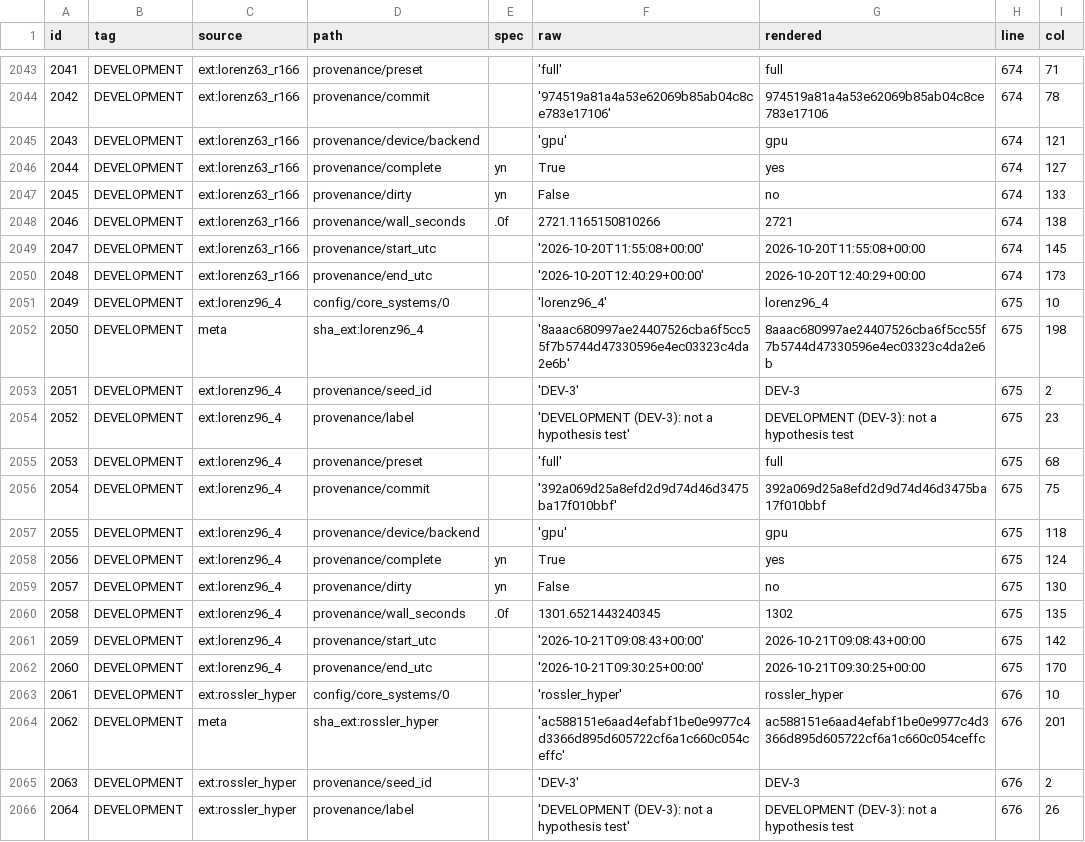
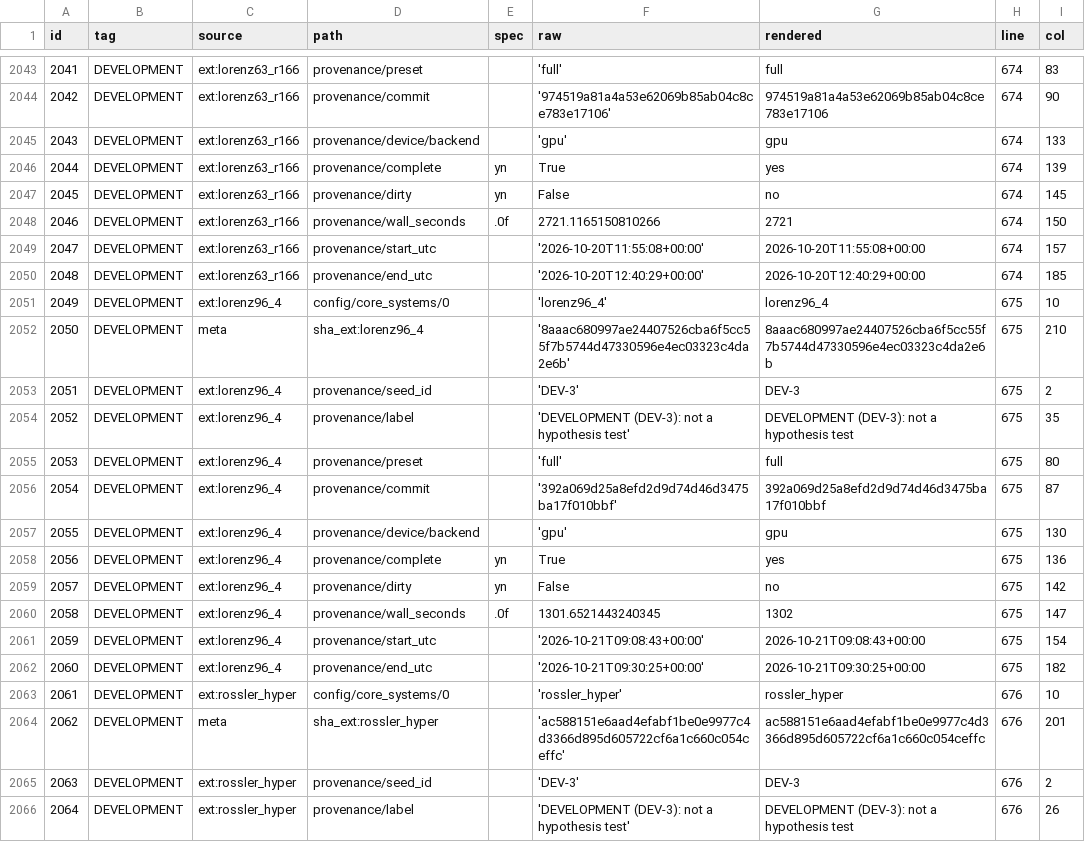
Before and after one commit to IA-Workshop/lpcstudy, a CSV file: docs/agent/notes/2026-10-23-appendix-a-development.trace.csv, drawn as a sheet; only a part is shown, gaps mark what is left out; the diff covers the shown part only.

```diff
--- a/docs/agent/notes/2026-10-23-appendix-a-development.trace.csv
+++ b/docs/agent/notes/2026-10-23-appendix-a-development.trace.csv
@@ -2043,21 +2043,21 @@ id,tag,source,path,spec,raw,rendered,line,col
-2041,DEVELOPMENT,ext:lorenz63_r166,provenance/preset,,'full',full,674,71
-2042,DEVELOPMENT,ext:lorenz63_r166,provenance/commit,,'974519a81a4a53e62069b85ab04c8ce783e17106',974519a81a4a53e62069b85ab04c8ce783e17106,674,78
-2043,DEVELOPMENT,ext:lorenz63_r166,provenance/device/backend,,'gpu',gpu,674,121
-2044,DEVELOPMENT,ext:lorenz63_r166,provenance/complete,yn,True,yes,674,127
-2045,DEVELOPMENT,ext:lorenz63_r166,provenance/dirty,yn,False,no,674,133
-2046,DEVELOPMENT,ext:lorenz63_r166,provenance/wall_seconds,.0f,2721.1165150810266,2721,674,138
-2047,DEVELOPMENT,ext:lorenz63_r166,provenance/start_utc,,'2026-10-20T11:55:08+00:00',2026-10-20T11:55:08+00:00,674,145
-2048,DEVELOPMENT,ext:lorenz63_r166,provenance/end_utc,,'2026-10-20T12:40:29+00:00',2026-10-20T12:40:29+00:00,674,173
+2041,DEVELOPMENT,ext:lorenz63_r166,provenance/preset,,'full',full,674,83
+2042,DEVELOPMENT,ext:lorenz63_r166,provenance/commit,,'974519a81a4a53e62069b85ab04c8ce783e17106',974519a81a4a53e62069b85ab04c8ce783e17106,674,90
+2043,DEVELOPMENT,ext:lorenz63_r166,provenance/device/backend,,'gpu',gpu,674,133
+2044,DEVELOPMENT,ext:lorenz63_r166,provenance/complete,yn,True,yes,674,139
+2045,DEVELOPMENT,ext:lorenz63_r166,provenance/dirty,yn,False,no,674,145
+2046,DEVELOPMENT,ext:lorenz63_r166,provenance/wall_seconds,.0f,2721.1165150810266,2721,674,150
+2047,DEVELOPMENT,ext:lorenz63_r166,provenance/start_utc,,'2026-10-20T11:55:08+00:00',2026-10-20T11:55:08+00:00,674,157
+2048,DEVELOPMENT,ext:lorenz63_r166,provenance/end_utc,,'2026-10-20T12:40:29+00:00',2026-10-20T12:40:29+00:00,674,185
 2049,DEVELOPMENT,ext:lorenz96_4,config/core_systems/0,,'lorenz96_4',lorenz96_4,675,10
-2050,DEVELOPMENT,meta,sha_ext:lorenz96_4,,'8aaac680997ae24407526cba6f5cc55f7b5744d47330596e4ec03323c4da2e6b',8aaac680997ae24407526cba6f5cc55f7b5744d47330596e4ec03323c4da2e6b,675,198
+2050,DEVELOPMENT,meta,sha_ext:lorenz96_4,,'8aaac680997ae24407526cba6f5cc55f7b5744d47330596e4ec03323c4da2e6b',8aaac680997ae24407526cba6f5cc55f7b5744d47330596e4ec03323c4da2e6b,675,210
 2051,DEVELOPMENT,ext:lorenz96_4,provenance/seed_id,,'DEV-3',DEV-3,675,2
-2052,DEVELOPMENT,ext:lorenz96_4,provenance/label,,'DEVELOPMENT (DEV-3): not a hypothesis test',DEVELOPMENT (DEV-3): not a hypothesis test,675,23
-2053,DEVELOPMENT,ext:lorenz96_4,provenance/preset,,'full',full,675,68
-2054,DEVELOPMENT,ext:lorenz96_4,provenance/commit,,'392a069d25a8efd2d9d74d46d3475ba17f010bbf',392a069d25a8efd2d9d74d46d3475ba17f010bbf,675,75
-2055,DEVELOPMENT,ext:lorenz96_4,provenance/device/backend,,'gpu',gpu,675,118
-2056,DEVELOPMENT,ext:lorenz96_4,provenance/complete,yn,True,yes,675,124
-2057,DEVELOPMENT,ext:lorenz96_4,provenance/dirty,yn,False,no,675,130
-2058,DEVELOPMENT,ext:lorenz96_4,provenance/wall_seconds,.0f,1301.6521443240345,1302,675,135
-2059,DEVELOPMENT,ext:lorenz96_4,provenance/start_utc,,'2026-10-21T09:08:43+00:00',2026-10-21T09:08:43+00:00,675,142
-2060,DEVELOPMENT,ext:lorenz96_4,provenance/end_utc,,'2026-10-21T09:30:25+00:00',2026-10-21T09:30:25+00:00,675,170
+2052,DEVELOPMENT,ext:lorenz96_4,provenance/label,,'DEVELOPMENT (DEV-3): not a hypothesis test',DEVELOPMENT (DEV-3): not a hypothesis test,675,35
+2053,DEVELOPMENT,ext:lorenz96_4,provenance/preset,,'full',full,675,80
+2054,DEVELOPMENT,ext:lorenz96_4,provenance/commit,,'392a069d25a8efd2d9d74d46d3475ba17f010bbf',392a069d25a8efd2d9d74d46d3475ba17f010bbf,675,87
+2055,DEVELOPMENT,ext:lorenz96_4,provenance/device/backend,,'gpu',gpu,675,130
+2056,DEVELOPMENT,ext:lorenz96_4,provenance/complete,yn,True,yes,675,136
+2057,DEVELOPMENT,ext:lorenz96_4,provenance/dirty,yn,False,no,675,142
+2058,DEVELOPMENT,ext:lorenz96_4,provenance/wall_seconds,.0f,1301.6521443240345,1302,675,147
+2059,DEVELOPMENT,ext:lorenz96_4,provenance/start_utc,,'2026-10-21T09:08:43+00:00',2026-10-21T09:08:43+00:00,675,154
+2060,DEVELOPMENT,ext:lorenz96_4,provenance/end_utc,,'2026-10-21T09:30:25+00:00',2026-10-21T09:30:25+00:00,675,182
 2061,DEVELOPMENT,ext:rossler_hyper,config/core_systems/0,,'rossler_hyper',rossler_hyper,676,10
```
Also changed, not shown: 32 edited cells elsewhere in this file, 7 other files.
